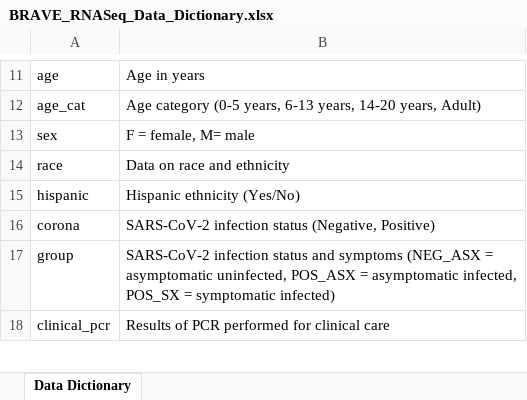
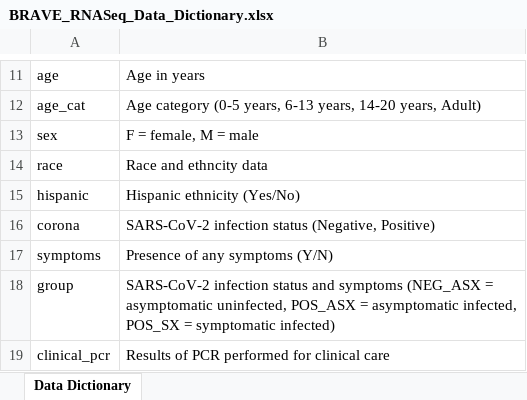
Before and after one commit to mskelly7/COVID_RNASeq_Age, an Excel workbook: Data_Files/BRAVE_RNASeq_Data_Dictionary.xlsx, sheet Data Dictionary, drawn as a sheet; only a part is shown, gaps mark what is left out; values as stored, in another font and other column widths than the file's, no borders; the diff covers the shown part only; the diff names each change by its address in the sheet, - before the commit and + after, or states it on an @@ line.

```diff
--- a/Data_Files/BRAVE_RNASeq_Data_Dictionary.xlsx (sheet Data Dictionary)
+++ b/Data_Files/BRAVE_RNASeq_Data_Dictionary.xlsx (sheet Data Dictionary)
-B13: F = female, M= male
+B13: F = female, M = male
-B14: Data on race and ethnicity
+B14: Race and ethncity data
+row 17: symptoms | Presence of any symptoms (Y/N)
```
Also changed, not shown: 13 added rows, 2 removed rows and 3 edited cells elsewhere in this sheet, 3 other files.
